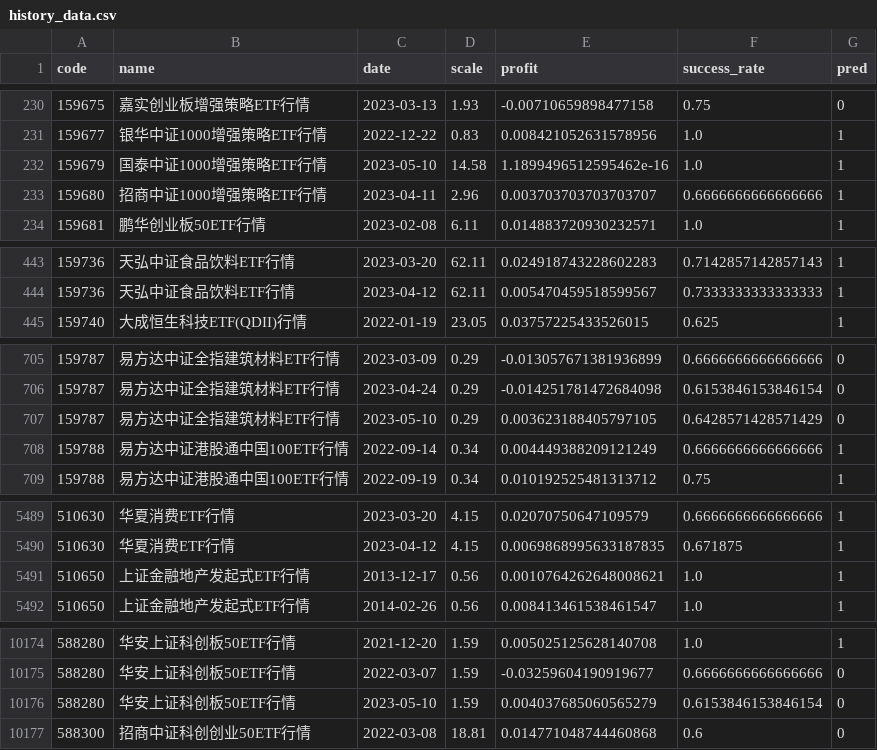
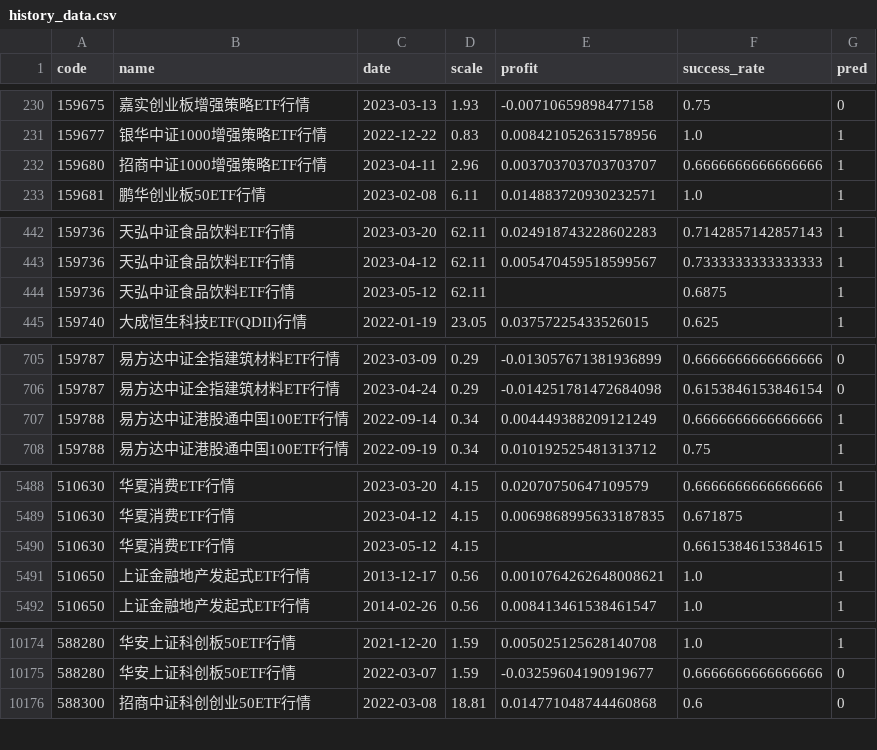
Before and after one commit to zuoxiaolei/qtrade2, a CSV file: data/ads/history_data.csv, drawn as a sheet; only a part is shown, gaps mark what is left out; removed rows and columns are numbered as before the commit, all else as after; the diff covers the shown part only; the diff names each change by its address in the sheet, - before the commit and + after, or states it on an @@ line.

```diff
--- a/data/ads/history_data.csv
+++ b/data/ads/history_data.csv
-row 232: 159679 | 国泰中证1000增强策略ETF行情 | 2023-05-10 | 14.58 | 1.1899496512595462e-16 | 1.0 | 1
+row 444: 159736 | 天弘中证食品饮料ETF行情 | 2023-05-12 | 62.11 |  | 0.6875 | 1
-row 707: 159787 | 易方达中证全指建筑材料ETF行情 | 2023-05-10 | 0.29 | 0.003623188405797105 | 0.6428571428571429 | 0
+row 5490: 510630 | 华夏消费ETF行情 | 2023-05-12 | 4.15 |  | 0.6615384615384615 | 1
-row 10176: 588280 | 华安上证科创板50ETF行情 | 2023-05-10 | 1.59 | 0.004037685060565279 | 0.6153846153846154 | 0
```
Also changed, not shown: 68 edited cells elsewhere in this file, 1 other file.
